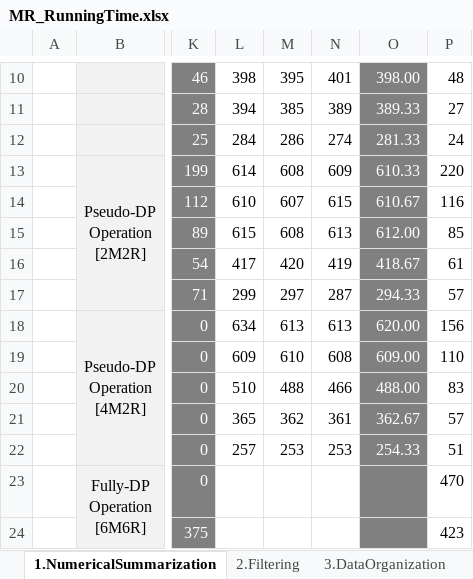
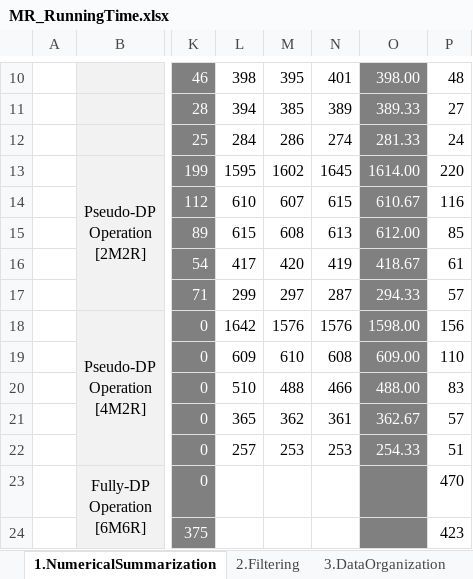
Before and after one commit to othellowhite/MapReduce, an Excel workbook: doc/MR_RunningTime.xlsx, sheet 1.NumericalSummarization, drawn as a sheet; only a part is shown, gaps mark what is left out; values as stored, in another font and other column widths than the file's, no borders; the diff names each change by its address in the sheet, - before the commit and + after, or states it on an @@ line.

```diff
--- a/doc/MR_RunningTime.xlsx (sheet 1.NumericalSummarization)
+++ b/doc/MR_RunningTime.xlsx (sheet 1.NumericalSummarization)
-L13: 614
+L13: 1595
-M13: 608
+M13: 1602
-N13: 609
+N13: 1645
-O13: 610.33
+O13: 1614.00
-L18: 634
+L18: 1642
-M18: 613
+M18: 1576
-N18: 613
+N18: 1576
-O18: 620.00
+O18: 1598.00
```
Also changed, not shown: charts or pictures, 33 other files.
